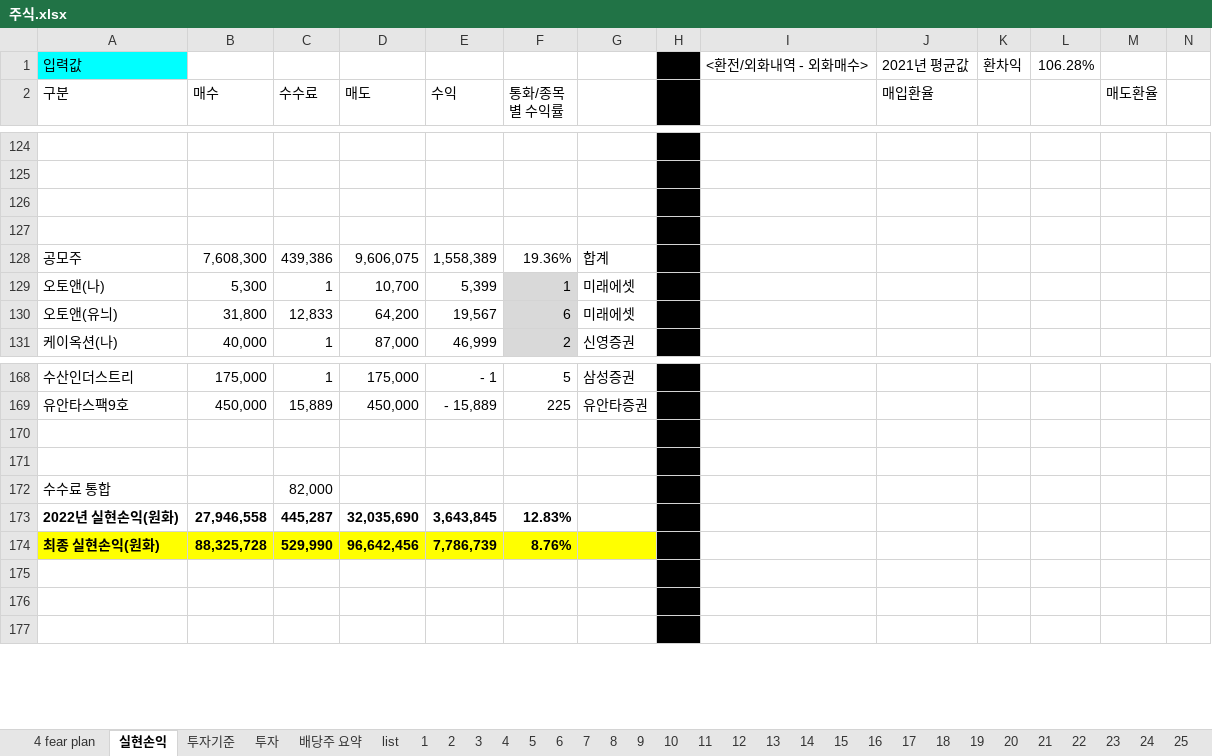
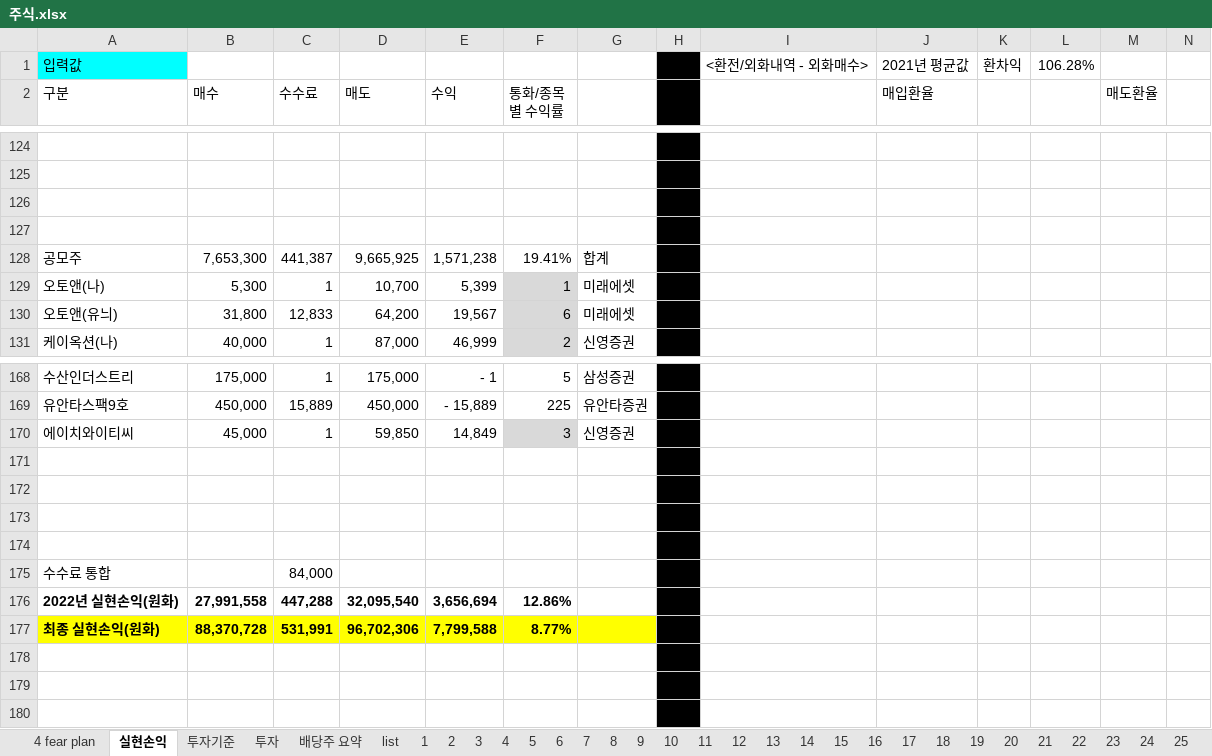
Before and after one commit to chickenjang/continue, an Excel workbook: 주식.xlsx, sheet 실현손익, drawn as a sheet; only a part is shown, gaps mark what is left out; values as stored, in another font and other column widths than the file's, no borders; removed rows and columns are numbered as before the commit, all else as after; rows hold the shown columns only; the diff names each change by its address in the sheet, - before the commit and + after, or states it on an @@ line.

```diff
--- a/주식.xlsx (sheet 실현손익)
+++ b/주식.xlsx (sheet 실현손익)
-row 128: 공모주 | 7,608,300 | 439,386 | 9,606,075 | 1,558,389 | 19.36% | 합계
+row 128: 공모주 | 7,653,300 | 441,387 | 9,665,925 | 1,571,238 | 19.41% | 합계
+row 170: 에이치와이티씨 | 45,000 | 1 | 59,850 | 14,849 | 3 | 신영증권
+row 173: (empty)
+row 174: (empty)
-C175 (수수료): 82,000
+C175 (수수료): 84,000
-row 173: 2022년 실현손익(원화) | 27,946,558 | 445,287 | 32,035,690 | 3,643,845 | 12.83%
-row 174: 최종 실현손익(원화) | 88,325,728 | 529,990 | 96,642,456 | 7,786,739 | 8.76%
+row 176: 2022년 실현손익(원화) | 27,991,558 | 447,288 | 32,095,540 | 3,656,694 | 12.86%
+row 177: 최종 실현손익(원화) | 88,370,728 | 531,991 | 96,702,306 | 7,799,588 | 8.77%
```
Also changed, not shown: sheet 4 fear plan, sheet 투자, charts or pictures, CAD.xlsx, 계획표(일과,자산).xlsx, 2 other files.
